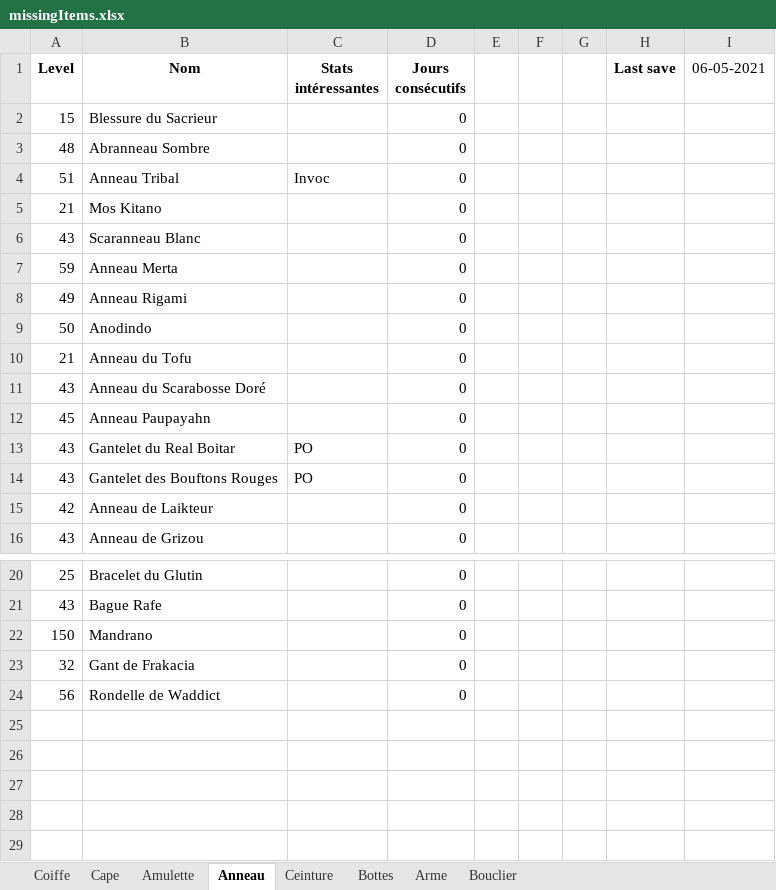
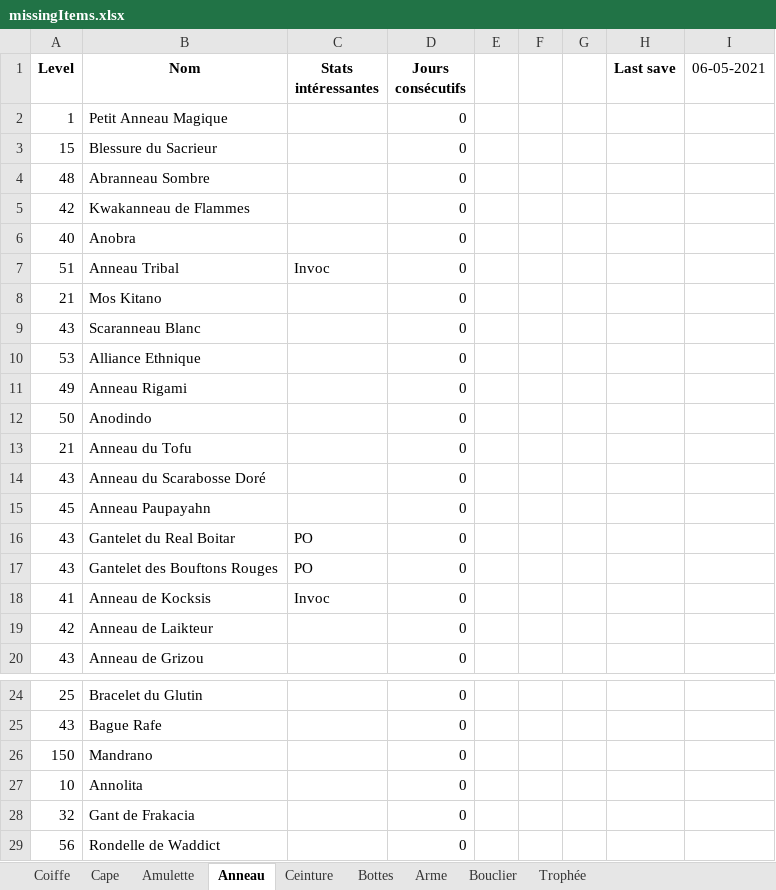
Before and after one commit to JustNao/DofusHelper, an Excel workbook: output/missingItems.xlsx, sheet Anneau, drawn as a sheet; only a part is shown, gaps mark what is left out; values as stored, in another font and other column widths than the file's, no borders; removed rows and columns are numbered as before the commit, all else as after; the diff names each change by its address in the sheet, - before the commit and + after, or states it on an @@ line.

```diff
--- a/output/missingItems.xlsx (sheet Anneau)
+++ b/output/missingItems.xlsx (sheet Anneau)
+sheet tab: Trophée
+row 2: 1 | Petit Anneau Magique |  | 0
+row 5: 42 | Kwakanneau de Flammes |  | 0
+row 6: 40 | Anobra |  | 0
-row 7: 59 | Anneau Merta |  | 0
+row 10: 53 | Alliance Ethnique |  | 0
+row 18: 41 | Anneau de Kocksis | Invoc | 0
+row 27: 10 | Annolita |  | 0
```
Also changed, not shown: sheet Arme, sheet Cape, sheet Bottes, sheet Amulette, sheet Coiffe, sheet Ceinture, 1 other file.
